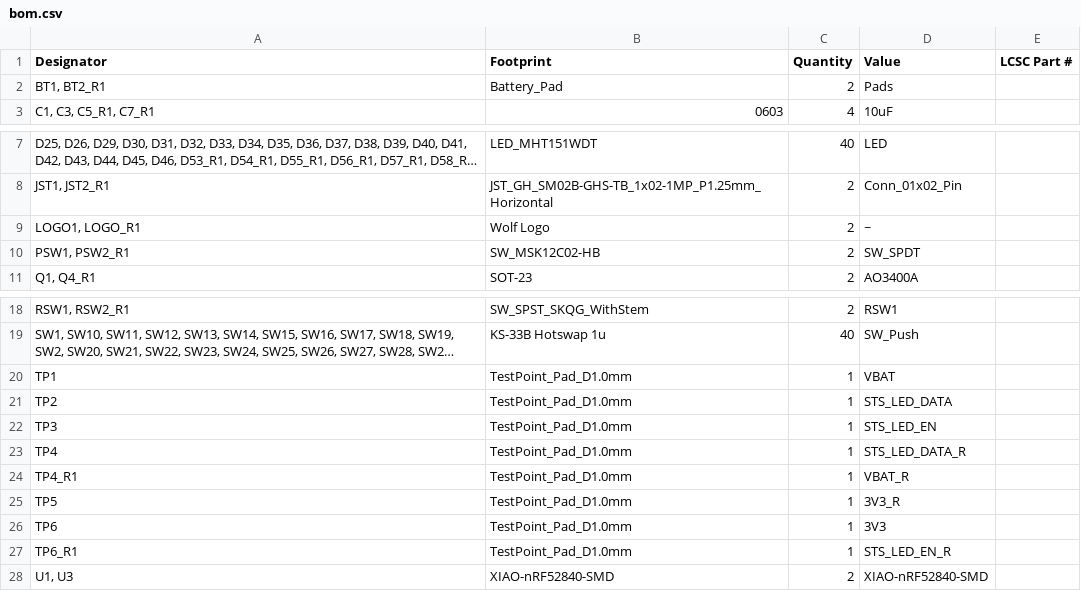
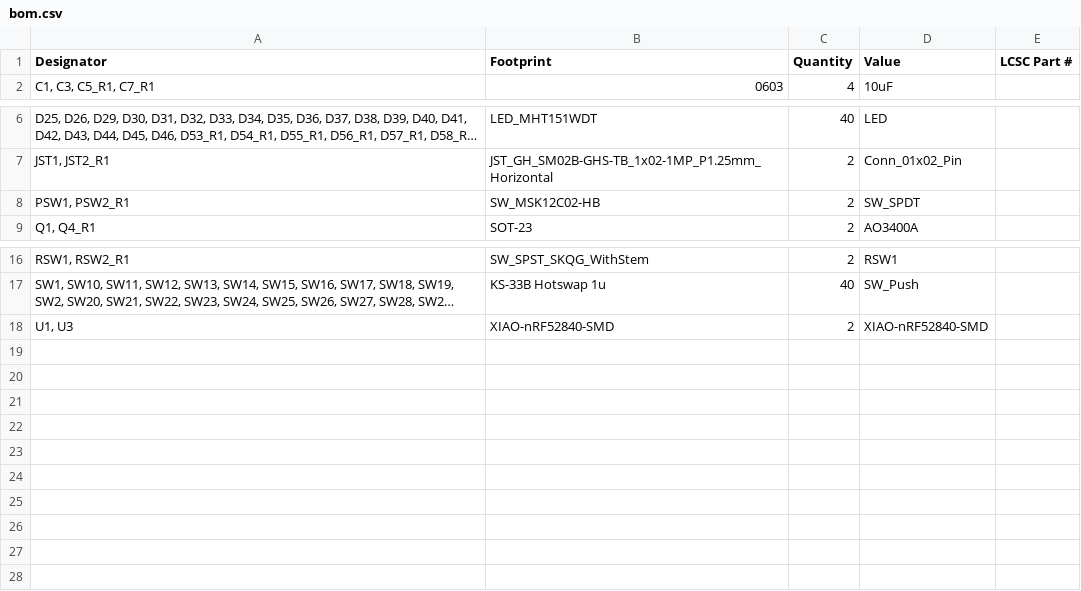
Before and after one commit to WillACosta/wlfkbd, a CSV file: keyboard/kicad/revisions/wolf_keyboard/production/bom.csv, drawn as a sheet; only a part is shown, gaps mark what is left out; long unchanged cells end in …; the diff names each change by its address in the sheet, - before the commit and + after, or states it on an @@ line.

```diff
--- a/keyboard/kicad/revisions/wolf_keyboard/production/bom.csv
+++ b/keyboard/kicad/revisions/wolf_keyboard/production/bom.csv
-row 2: BT1, BT2_R1 | Battery_Pad | 2 | Pads
-row 9: LOGO1, LOGO_R1 | Wolf Logo | 2 | ~
-row 20: TP1 | TestPoint_Pad_D1.0mm | 1 | VBAT
-row 21: TP2 | TestPoint_Pad_D1.0mm | 1 | STS_LED_DATA
-row 22: TP3 | TestPoint_Pad_D1.0mm | 1 | STS_LED_EN
-row 23: TP4 | TestPoint_Pad_D1.0mm | 1 | STS_LED_DATA_R
-row 24: TP4_R1 | TestPoint_Pad_D1.0mm | 1 | VBAT_R
-row 25: TP5 | TestPoint_Pad_D1.0mm | 1 | 3V3_R
-row 26: TP6 | TestPoint_Pad_D1.0mm | 1 | 3V3
-row 27: TP6_R1 | TestPoint_Pad_D1.0mm | 1 | STS_LED_EN_R
```
Also changed, not shown: 8 other files.
